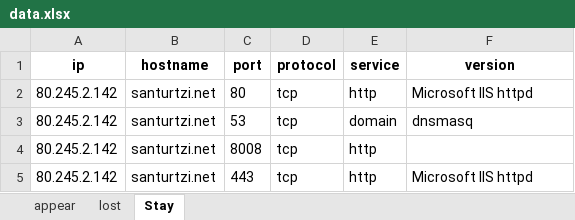
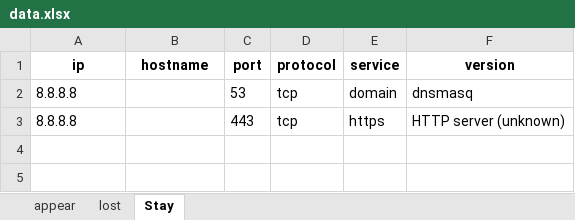
Before and after one commit to Joseba-Rodriguez/NMAPP, an Excel workbook: ArchivosDePrueba/app/resources/data.xlsx, sheet Stay, drawn as a sheet; values as stored, in another font and other column widths than the file's, no borders; removed rows and columns are numbered as before the commit, all else as after; the diff names each change by its address in the sheet, - before the commit and + after, or states it on an @@ line.

```diff
--- a/ArchivosDePrueba/app/resources/data.xlsx (sheet Stay)
+++ b/ArchivosDePrueba/app/resources/data.xlsx (sheet Stay)
-row 2: 80.245.2.142 | santurtzi.net | 80 | tcp | http | Microsoft IIS httpd
-A2 (ip): 80.245.2.142
+A2 (ip): 8.8.8.8
-B2 (hostname): santurtzi.net
+B2 (hostname): (empty)
-row 4: 80.245.2.142 | santurtzi.net | 8008 | tcp | http
-A3 (ip): 80.245.2.142
+A3 (ip): 8.8.8.8
-B3 (hostname): santurtzi.net
+B3 (hostname): (empty)
-E3 (service): http
+E3 (service): https
-F3 (version): Microsoft IIS httpd
+F3 (version): HTTP server (unknown)
```
Also changed, not shown: 12 other files.
